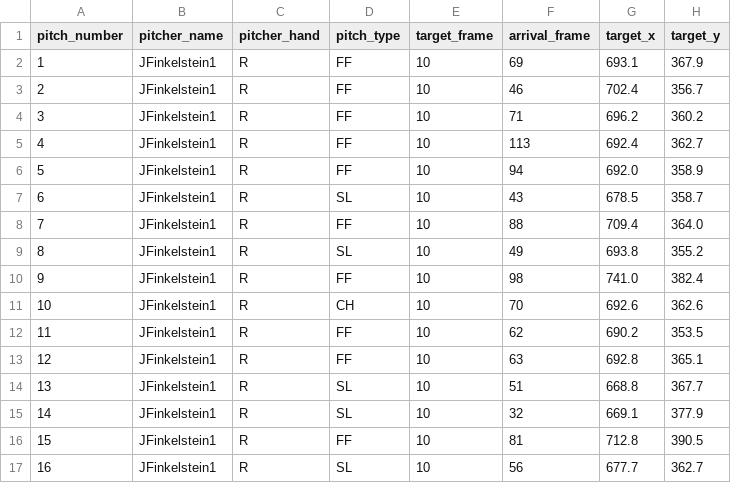
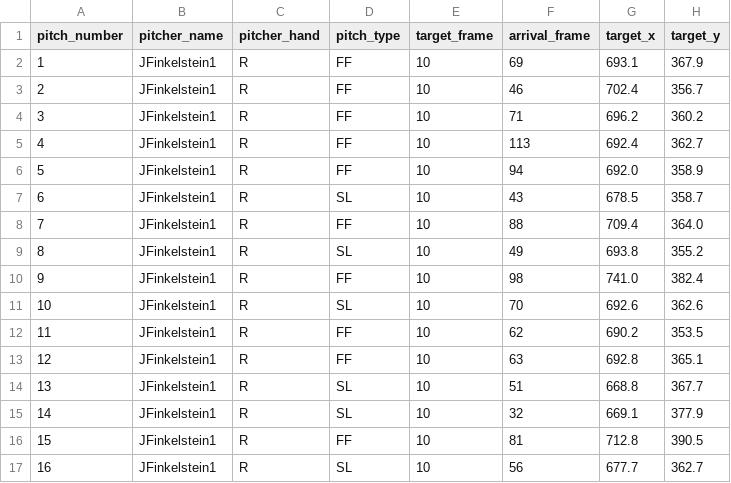
Before and after one commit to traftonobrien/Babson-Baseball-Analytics, a CSV file: web/public/data/2024_04_27_Finkelstein/pitch_data_overlay_lite.csv, drawn as a sheet; only a part is shown; the diff names each change by its address in the sheet, - before the commit and + after, or states it on an @@ line.

Commit message:
Update pitch types for 2024-04-27 Finkelstein outing

```diff
--- a/web/public/data/2024_04_27_Finkelstein/pitch_data_overlay_lite.csv
+++ b/web/public/data/2024_04_27_Finkelstein/pitch_data_overlay_lite.csv
-D11 (pitch_type): CH
+D11 (pitch_type): SL
```
